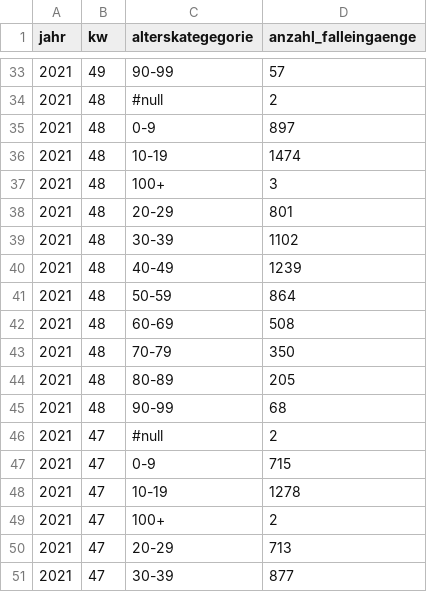
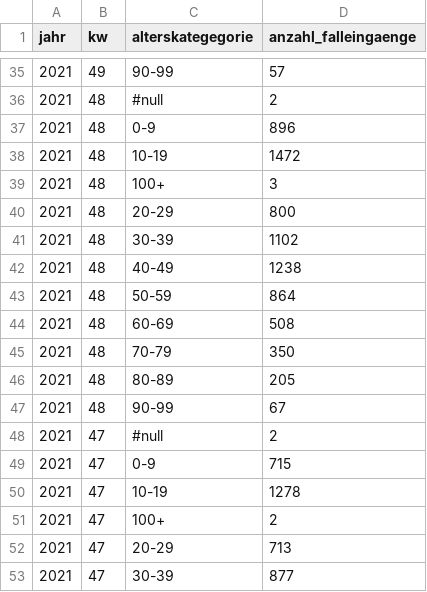
Before and after one commit to openDataBE/covid19Data, a CSV file: demografie.csv, drawn as a sheet; only a part is shown, gaps mark what is left out; the diff covers the shown part only.

```diff
--- a/demografie.csv
+++ b/demografie.csv
@@ -34,8 +36,8 @@
 "2021","48","#null","2"
-"2021","48","0-9","897"
-"2021","48","10-19","1474"
+"2021","48","0-9","896"
+"2021","48","10-19","1472"
 "2021","48","100+","3"
-"2021","48","20-29","801"
+"2021","48","20-29","800"
 "2021","48","30-39","1102"
-"2021","48","40-49","1239"
+"2021","48","40-49","1238"
 "2021","48","50-59","864"
@@ -44,3 +46,3 @@
 "2021","48","80-89","205"
-"2021","48","90-99","68"
+"2021","48","90-99","67"
 "2021","47","#null","2"
```
Also changed, not shown: 2 added rows and 15 edited cells elsewhere in this file.
